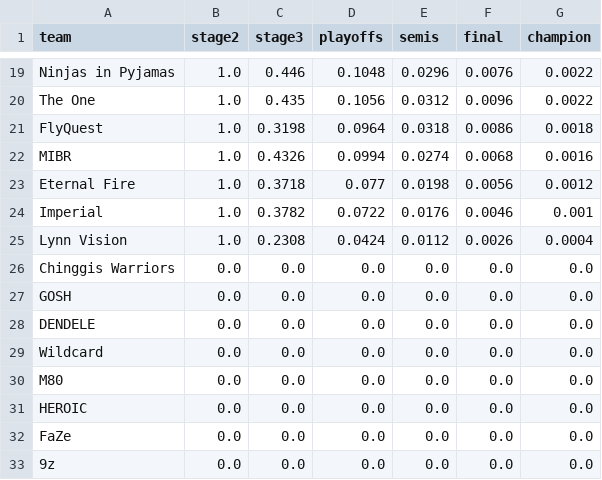
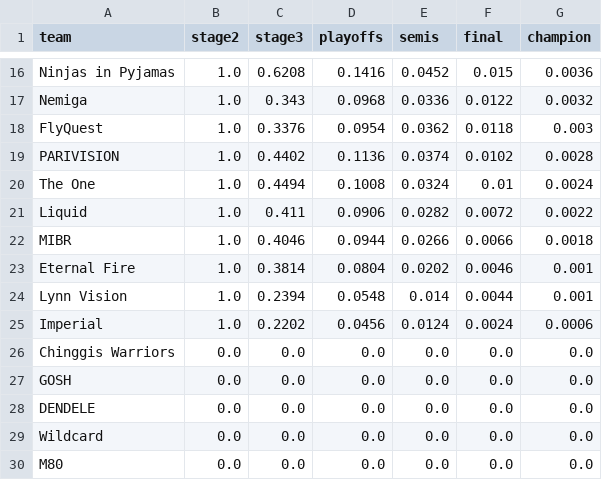
Before and after one commit to aamarnath1/cs2-major-predictor, a CSV file: outputs/major_odds.csv, drawn as a sheet; only a part is shown, gaps mark what is left out; the shorter side is filled out with more unchanged rows; removed rows and columns are numbered as before the commit, all else as after; the diff covers the shown part only; the diff names each change by its address in the sheet, - before the commit and + after, or states it on an @@ line.

```diff
--- a/outputs/major_odds.csv
+++ b/outputs/major_odds.csv
-C16 (stage3): 0.446
+C16 (stage3): 0.6208
-D16 (playoffs): 0.1048
+D16 (playoffs): 0.1416
-E16 (semis): 0.0296
+E16 (semis): 0.0452
-F16 (final): 0.0076
+F16 (final): 0.015
-G16 (champion): 0.0022
+G16 (champion): 0.0036
-row 20: The One | 1.0 | 0.435 | 0.1056 | 0.0312 | 0.0096 | 0.0022
+row 17: Nemiga | 1.0 | 0.343 | 0.0968 | 0.0336 | 0.0122 | 0.0032
-C18 (stage3): 0.3198
+C18 (stage3): 0.3376
-D18 (playoffs): 0.0964
+D18 (playoffs): 0.0954
-E18 (semis): 0.0318
+E18 (semis): 0.0362
-F18 (final): 0.0086
+F18 (final): 0.0118
-G18 (champion): 0.0018
+G18 (champion): 0.003
+row 19: PARIVISION | 1.0 | 0.4402 | 0.1136 | 0.0374 | 0.0102 | 0.0028
+row 20: The One | 1.0 | 0.4494 | 0.1008 | 0.0324 | 0.01 | 0.0024
+row 21: Liquid | 1.0 | 0.411 | 0.0906 | 0.0282 | 0.0072 | 0.0022
-C22 (stage3): 0.4326
+C22 (stage3): 0.4046
-D22 (playoffs): 0.0994
+D22 (playoffs): 0.0944
-E22 (semis): 0.0274
+E22 (semis): 0.0266
-F22 (final): 0.0068
+F22 (final): 0.0066
-G22 (champion): 0.0016
+G22 (champion): 0.0018
-C23 (stage3): 0.3718
+C23 (stage3): 0.3814
-D23 (playoffs): 0.077
+D23 (playoffs): 0.0804
-E23 (semis): 0.0198
+E23 (semis): 0.0202
-F23 (final): 0.0056
+F23 (final): 0.0046
-G23 (champion): 0.0012
+G23 (champion): 0.001
-row 24: Imperial | 1.0 | 0.3782 | 0.0722 | 0.0176 | 0.0046 | 0.001
-C24 (stage3): 0.2308
+C24 (stage3): 0.2394
-D24 (playoffs): 0.0424
+D24 (playoffs): 0.0548
-E24 (semis): 0.0112
+E24 (semis): 0.014
-F24 (final): 0.0026
+F24 (final): 0.0044
-G24 (champion): 0.0004
+G24 (champion): 0.001
+row 25: Imperial | 1.0 | 0.2202 | 0.0456 | 0.0124 | 0.0024 | 0.0006
```
Also changed, not shown: 2 added rows, 5 removed rows and 52 edited cells elsewhere in this file, 4 other files.
